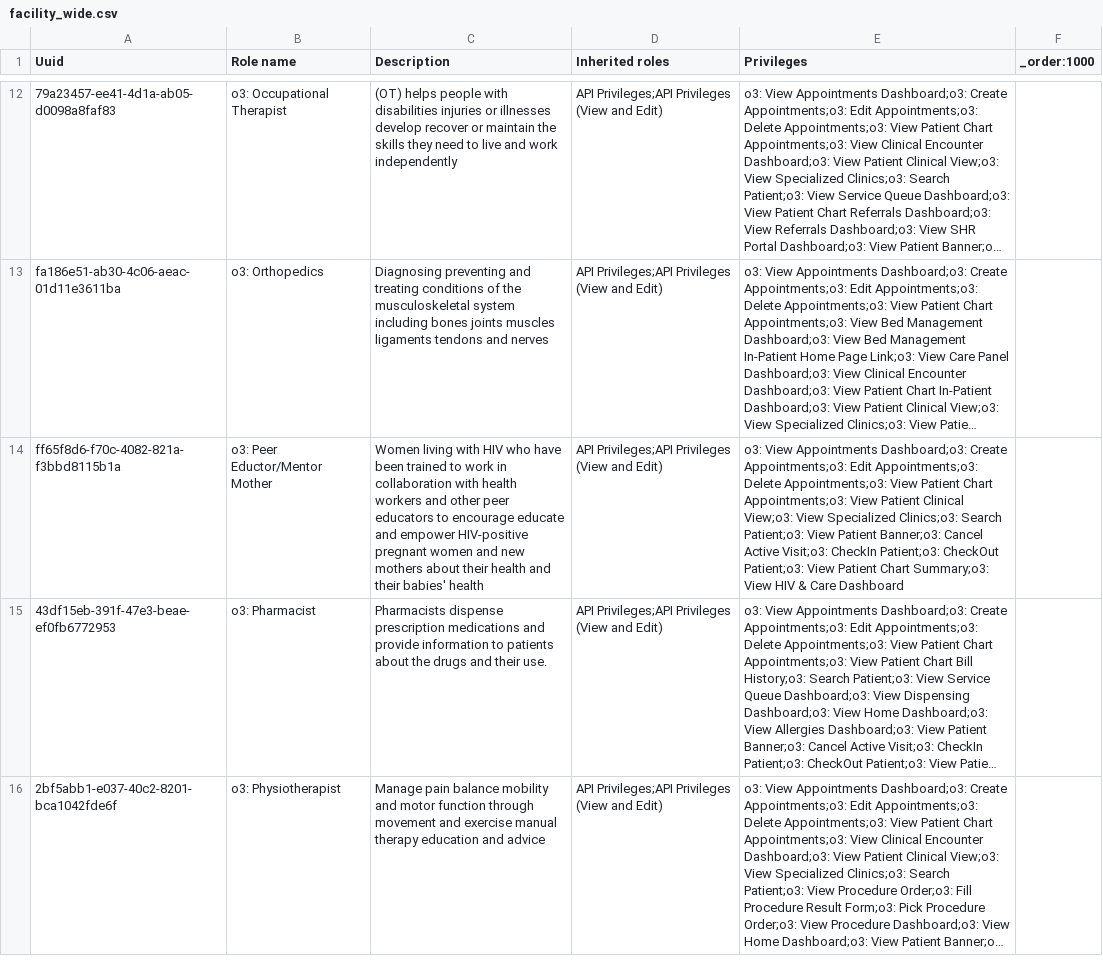
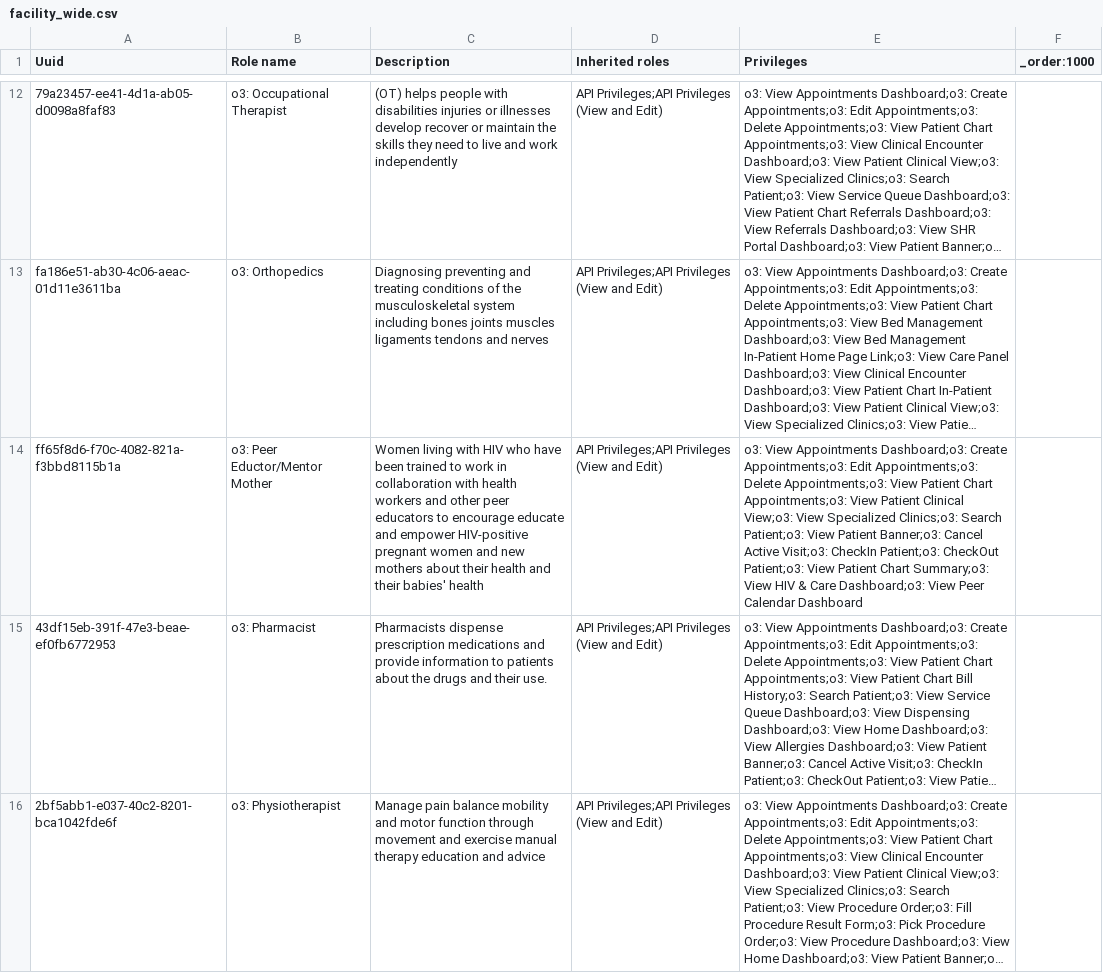
Before and after one commit to enyaencha/openmrs-config-kenyaemr, a CSV file: configuration/roles/facility_wide.csv, drawn as a sheet; only a part is shown, gaps mark what is left out; long unchanged cells end in …; the diff names each change by its address in the sheet, - before the commit and + after, or states it on an @@ line.

```diff
--- a/configuration/roles/facility_wide.csv
+++ b/configuration/roles/facility_wide.csv
-E14 (Privileges): …& Care Dashboard
+E14 (Privileges): …& Care Dashboard;o3: View Peer Calendar Dashboard
```
Also changed, not shown: configuration/privileges/kenyaemr_esm_patient_clinical_view_app.csv, 3 other files.
